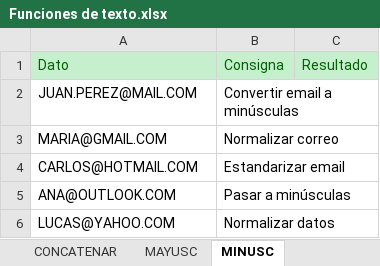
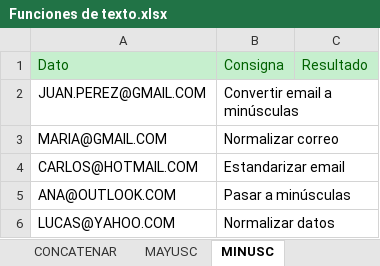
Before and after one commit to hernanvladimirsky/lapaginawebdelprofehernan, an Excel workbook: Documentos/Documentos Excel - Hojas de calculo/Funciones de texto.xlsx, sheet MINUSC, drawn as a sheet; values as stored, in another font and other column widths than the file's, no borders; charts and pictures not drawn; the diff names each change by its address in the sheet, - before the commit and + after, or states it on an @@ line.

```diff
--- a/Documentos/Documentos Excel - Hojas de calculo/Funciones de texto.xlsx (sheet MINUSC)
+++ b/Documentos/Documentos Excel - Hojas de calculo/Funciones de texto.xlsx (sheet MINUSC)
-A2: JUAN.PEREZ@MAIL.COM
+A2: JUAN.PEREZ@GMAIL.COM
```
Also changed, not shown: sheet CONCATENAR, charts or pictures.
